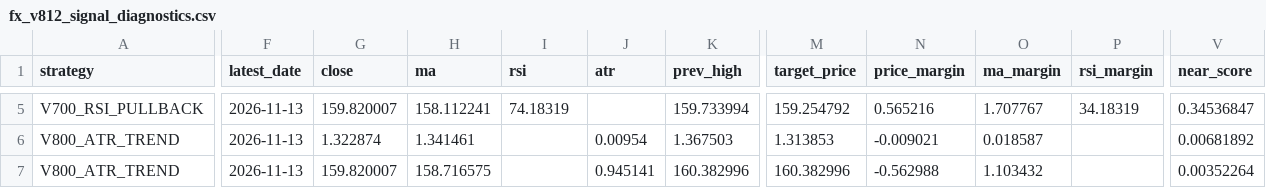
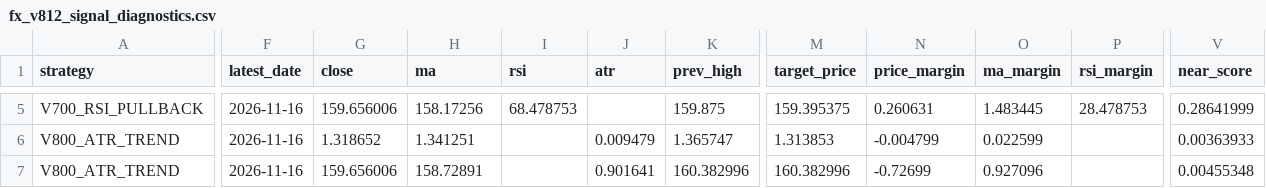
Before and after one commit to pengin01/Fx-Trade-System, a CSV file: fx_v812_signal_diagnostics.csv, drawn as a sheet; only a part is shown, gaps mark what is left out; the diff covers the shown part only; the diff names each change by its address in the sheet, - before the commit and + after, or states it on an @@ line.

```diff
--- a/fx_v812_signal_diagnostics.csv
+++ b/fx_v812_signal_diagnostics.csv
-F5:F7 (latest_date): 2026-11-13
+F5:F7 (latest_date): 2026-11-16
-G5 (close): 159.820007
+G5 (close): 159.656006
-H5 (ma): 158.112241
+H5 (ma): 158.17256
-I5 (rsi): 74.18319
+I5 (rsi): 68.478753
-K5 (prev_high): 159.733994
+K5 (prev_high): 159.875
-M5 (target_price): 159.254792
+M5 (target_price): 159.395375
-N5 (price_margin): 0.565216
+N5 (price_margin): 0.260631
-O5 (ma_margin): 1.707767
+O5 (ma_margin): 1.483445
-P5 (rsi_margin): 34.18319
+P5 (rsi_margin): 28.478753
-V5 (near_score): 0.34536847
+V5 (near_score): 0.28641999
-G6 (close): 1.322874
+G6 (close): 1.318652
-H6 (ma): 1.341461
+H6 (ma): 1.341251
-J6 (atr): 0.00954
+J6 (atr): 0.009479
-K6 (prev_high): 1.367503
+K6 (prev_high): 1.365747
-N6 (price_margin): -0.009021
+N6 (price_margin): -0.004799
-O6 (ma_margin): 0.018587
+O6 (ma_margin): 0.022599
-V6 (near_score): 0.00681892
+V6 (near_score): 0.00363933
-G7 (close): 159.820007
+G7 (close): 159.656006
-H7 (ma): 158.716575
+H7 (ma): 158.72891
-J7 (atr): 0.945141
+J7 (atr): 0.901641
-N7 (price_margin): -0.562988
+N7 (price_margin): -0.72699
-O7 (ma_margin): 1.103432
+O7 (ma_margin): 0.927096
-V7 (near_score): 0.00352264
+V7 (near_score): 0.00455348
```
Also changed, not shown: 28 edited cells elsewhere in this file, fx_v811_equity.csv, 3 other files.
